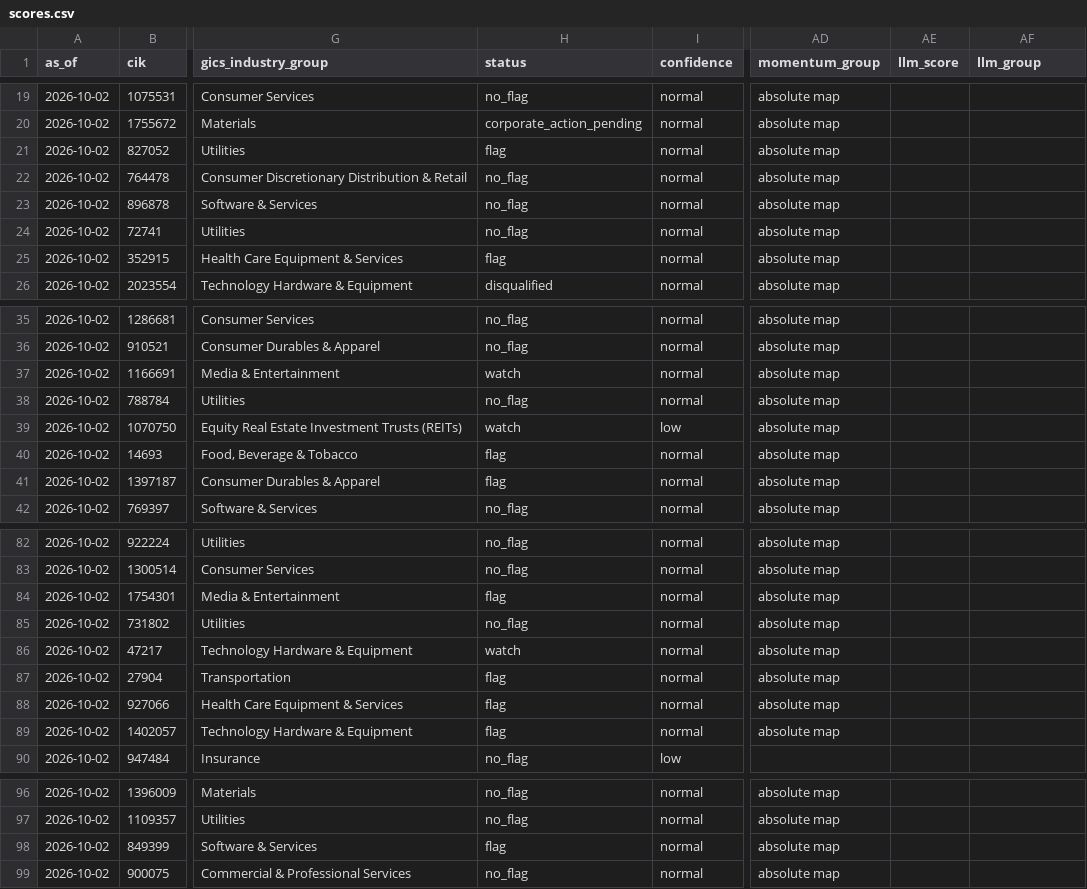
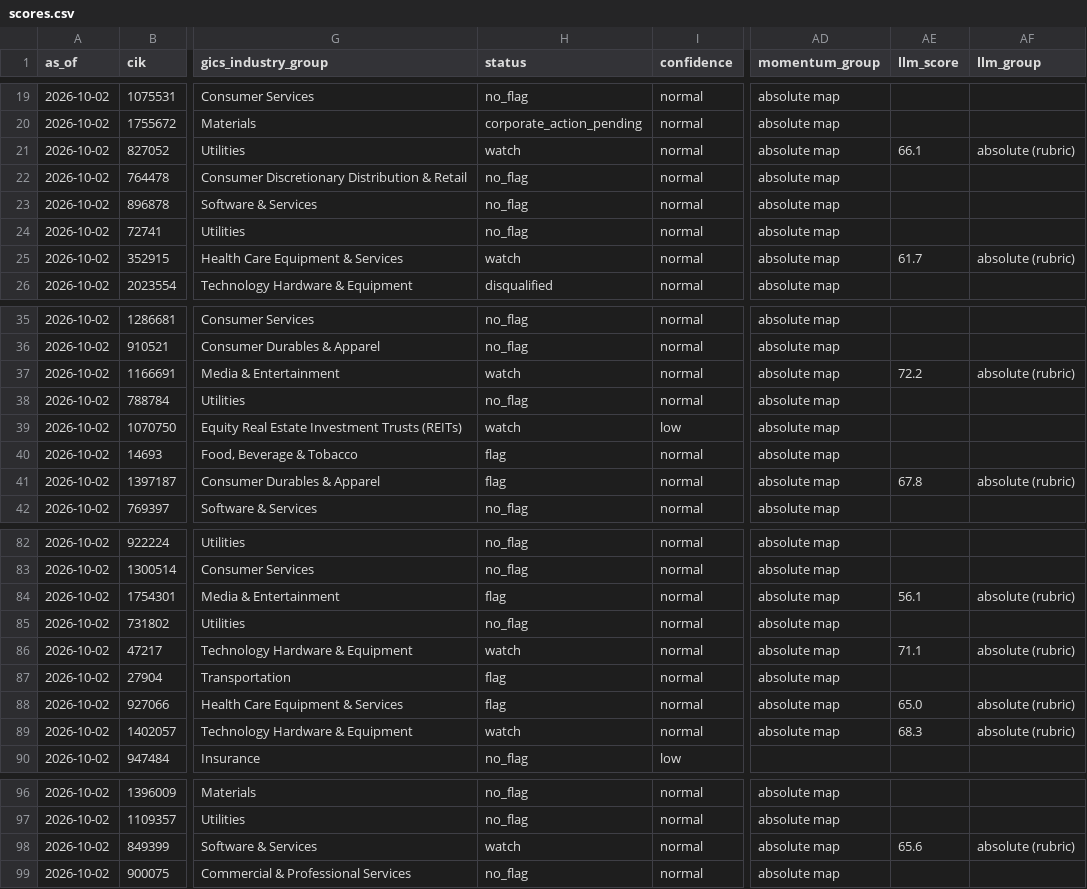
Before and after one commit to jbl2027/value-screener, a CSV file: data/scores.csv, drawn as a sheet; only a part is shown, gaps mark what is left out; the diff covers the shown part only; the diff names each change by its address in the sheet, - before the commit and + after, or states it on an @@ line.

```diff
--- a/data/scores.csv
+++ b/data/scores.csv
-H21 (status): flag
+H21 (status): watch
-AE21 (llm_score): (empty)
+AE21 (llm_score): 66.1
-AF21 (llm_group): (empty)
+AF21 (llm_group): absolute (rubric)
-H25 (status): flag
+H25 (status): watch
-AE25 (llm_score): (empty)
+AE25 (llm_score): 61.7
-AF25 (llm_group): (empty)
+AF25 (llm_group): absolute (rubric)
-AE37 (llm_score): (empty)
+AE37 (llm_score): 72.2
-AF37 (llm_group): (empty)
+AF37 (llm_group): absolute (rubric)
-AE41 (llm_score): (empty)
+AE41 (llm_score): 67.8
-AF41 (llm_group): (empty)
+AF41 (llm_group): absolute (rubric)
-AE84 (llm_score): (empty)
+AE84 (llm_score): 56.1
-AF84 (llm_group): (empty)
+AF84 (llm_group): absolute (rubric)
-AE86 (llm_score): (empty)
+AE86 (llm_score): 71.1
-AF86 (llm_group): (empty)
+AF86 (llm_group): absolute (rubric)
-AE88 (llm_score): (empty)
+AE88 (llm_score): 65.0
-AF88:AF89 (llm_group): (empty)
+AF88:AF89 (llm_group): absolute (rubric)
-H89 (status): flag
+H89 (status): watch
-AE89 (llm_score): (empty)
+AE89 (llm_score): 68.3
-H98 (status): flag
+H98 (status): watch
-AE98 (llm_score): (empty)
+AE98 (llm_score): 65.6
-AF98 (llm_group): (empty)
+AF98 (llm_group): absolute (rubric)
```
Also changed, not shown: 6 edited cells elsewhere in this file, data/corporate_actions.csv, data/fundamentals_summary.csv, 21 other files.
